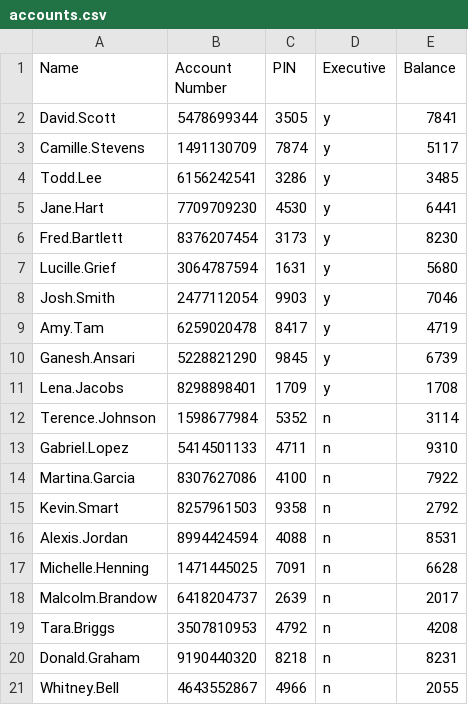
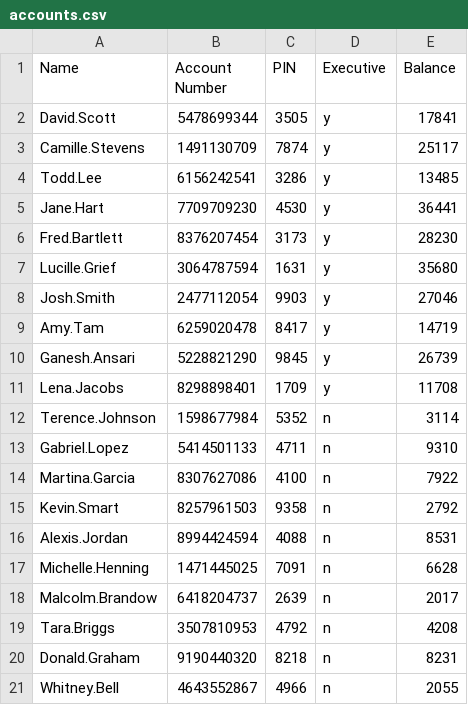
Before and after one commit to AStrizh/ConsoleATMProject, a CSV file: ConsoleATMProject/accounts.csv, drawn as a sheet.

```diff
--- a/ConsoleATMProject/accounts.csv
+++ b/ConsoleATMProject/accounts.csv
@@ -1,12 +1,12 @@
 Name,Account Number,PIN,Executive,Balance
-David.Scott,5478699344,3505,y,7841
-Camille.Stevens,1491130709,7874,y,5117
-Todd.Lee,6156242541,3286,y,3485
-Jane.Hart,7709709230,4530,y,6441
-Fred.Bartlett,8376207454,3173,y,8230
-Lucille.Grief,3064787594,1631,y,5680
-Josh.Smith,2477112054,9903,y,7046
-Amy.Tam,6259020478,8417,y,4719
-Ganesh.Ansari,5228821290,9845,y,6739
-Lena.Jacobs,8298898401,1709,y,1708
+David.Scott,5478699344,3505,y,17841
+Camille.Stevens,1491130709,7874,y,25117
+Todd.Lee,6156242541,3286,y,13485
+Jane.Hart,7709709230,4530,y,36441
+Fred.Bartlett,8376207454,3173,y,28230
+Lucille.Grief,3064787594,1631,y,35680
+Josh.Smith,2477112054,9903,y,27046
+Amy.Tam,6259020478,8417,y,14719
+Ganesh.Ansari,5228821290,9845,y,26739
+Lena.Jacobs,8298898401,1709,y,11708
 Terence.Johnson,1598677984,5352,n,3114
```
Also changed, not shown: 3 other files.
